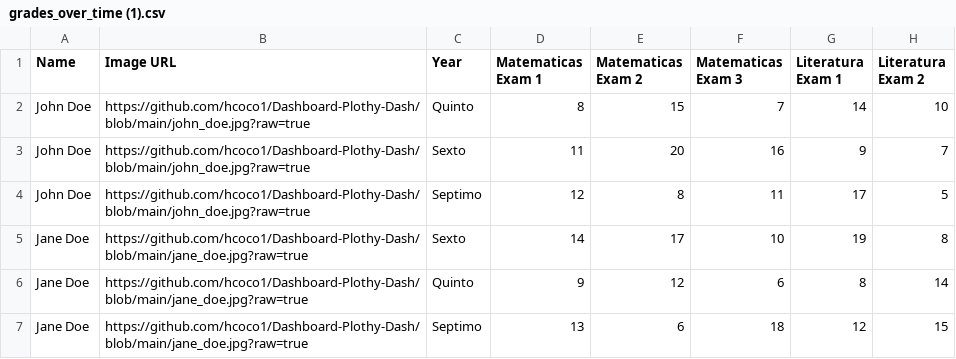
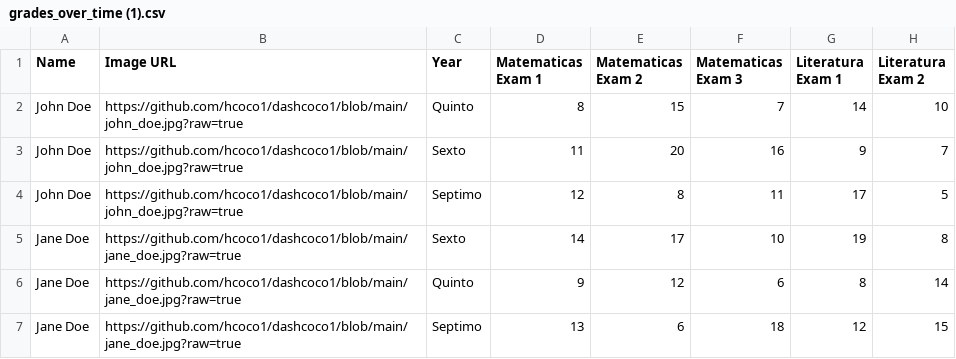
Before and after one commit to hcoco1/dashcoco1, a CSV file: grades_over_time (1).csv, drawn as a sheet; only a part is shown; the diff names each change by its address in the sheet, - before the commit and + after, or states it on an @@ line.

```diff
--- a/grades_over_time (1).csv
+++ b/grades_over_time (1).csv
-B2:B4 (Image URL): https://github.com/hcoco1/Dashboard-Plothy-Dash/blob/main/john_doe.jpg?raw=true
+B2:B4 (Image URL): https://github.com/hcoco1/dashcoco1/blob/main/john_doe.jpg?raw=true
-B5:B7 (Image URL): https://github.com/hcoco1/Dashboard-Plothy-Dash/blob/main/jane_doe.jpg?raw=true
+B5:B7 (Image URL): https://github.com/hcoco1/dashcoco1/blob/main/jane_doe.jpg?raw=true
```
Also changed, not shown: 2 other files.
